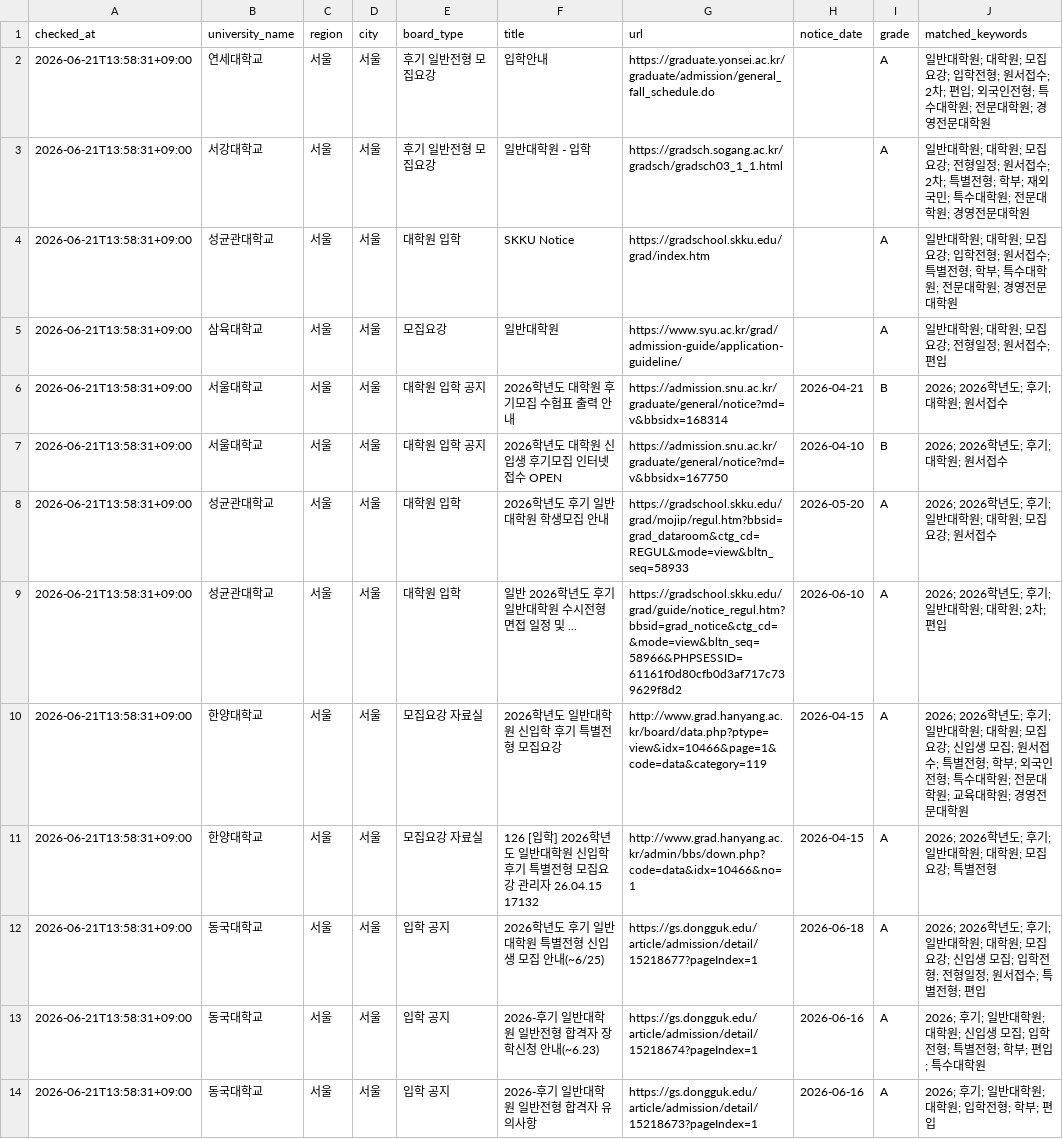
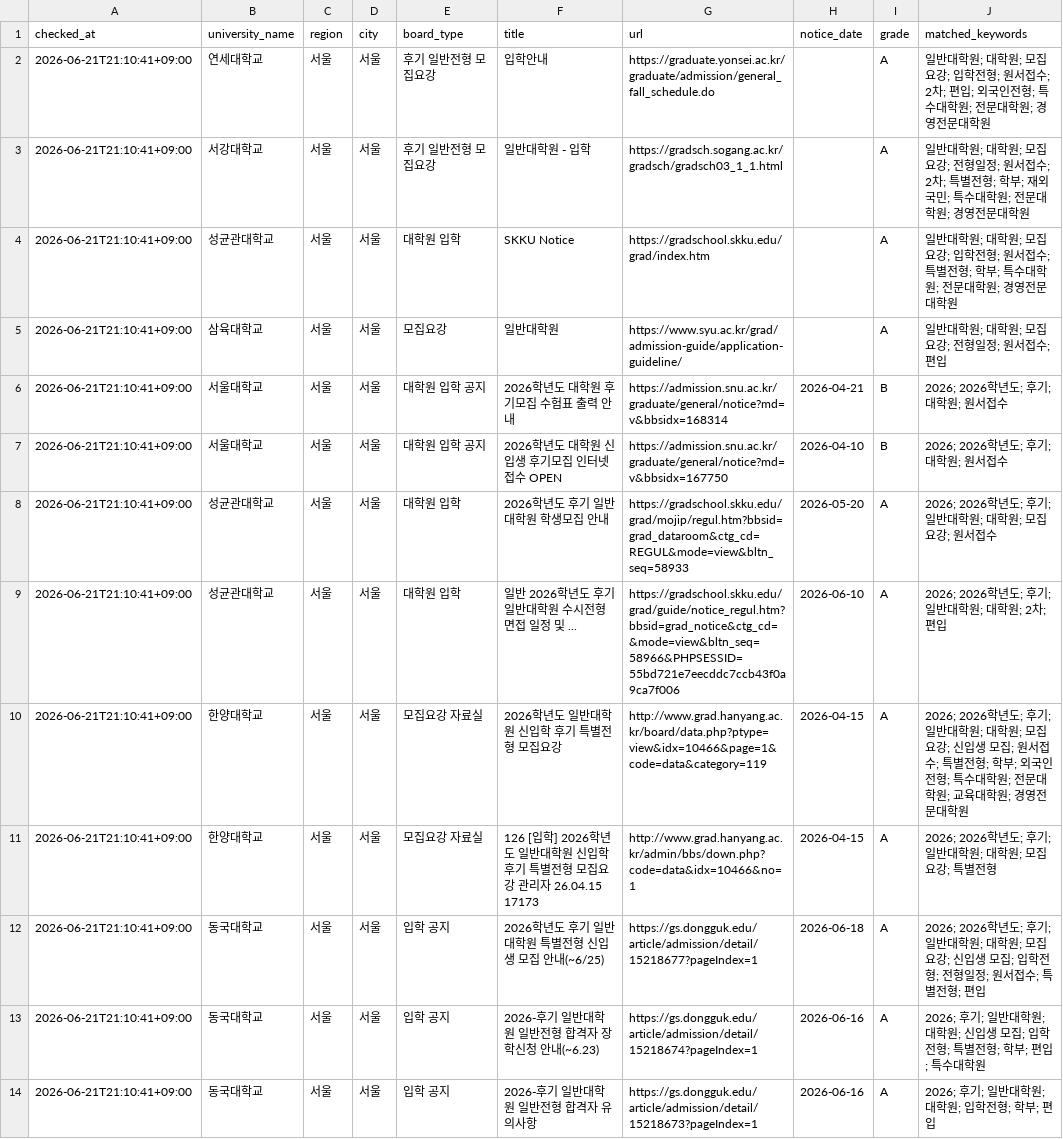
Before and after one commit to undcore/university-course-watcher, a CSV file: university-course-watcher/data/graduate_admission_results.csv, drawn as a sheet; only a part is shown; the diff covers the shown part only; the diff names each change by its address in the sheet, - before the commit and + after, or states it on an @@ line.

```diff
--- a/university-course-watcher/data/graduate_admission_results.csv
+++ b/university-course-watcher/data/graduate_admission_results.csv
-A2:A14 (checked_at): 2026-06-21T13:58:31+09:00
+A2:A14 (checked_at): 2026-06-21T21:10:41+09:00
-G9 (url): https://gradschool.skku.edu/grad/guide/notice_regul.htm?bbsid=grad_notice&ctg_cd=&mode=view&bltn_seq=58966&PHPSESSID=61161f0d80cfb0d3af717c739629f8d2
+G9 (url): https://gradschool.skku.edu/grad/guide/notice_regul.htm?bbsid=grad_notice&ctg_cd=&mode=view&bltn_seq=58966&PHPSESSID=55bd721e7eecddc7ccb43f0a9ca7f006
-F11 (title): …리자 26.04.15 17132
+F11 (title): …리자 26.04.15 17173
```
Also changed, not shown: 13 edited cells elsewhere in this file, university-course-watcher/data/results.csv, 3 other files.
